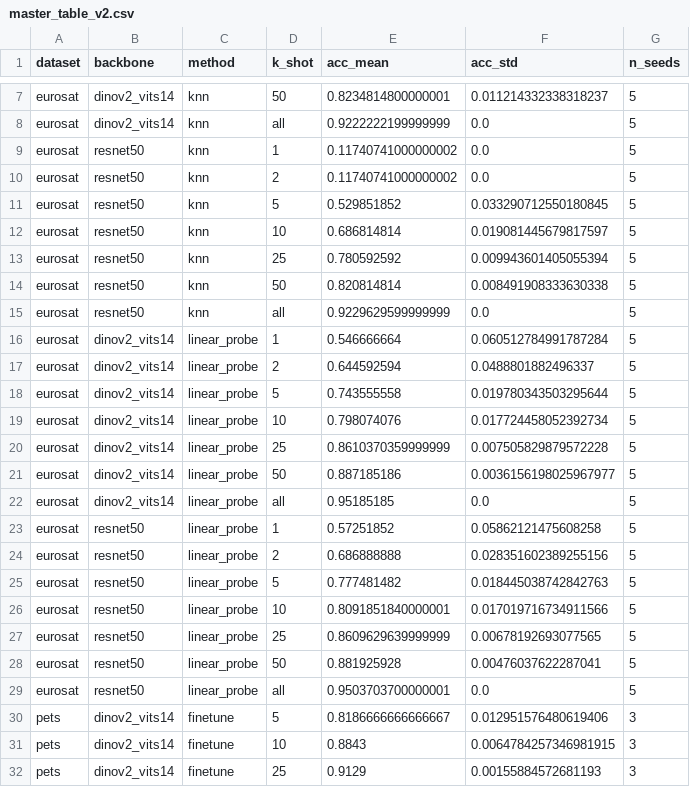
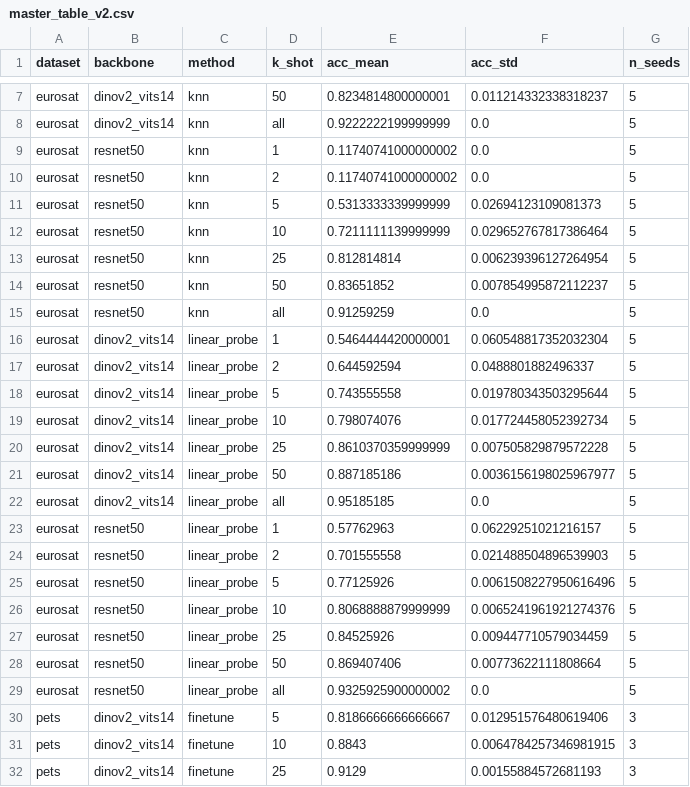
Before and after one commit to finaldl/DL2026-31-1, a CSV file: results/master_table_v2.csv, drawn as a sheet; only a part is shown, gaps mark what is left out; the diff covers the shown part only.

```diff
--- a/results/master_table_v2.csv
+++ b/results/master_table_v2.csv
@@ -10,8 +10,8 @@ eurosat,resnet50,knn,1,0.11740741000000002,0.0,5
 eurosat,resnet50,knn,2,0.11740741000000002,0.0,5
-eurosat,resnet50,knn,5,0.529851852,0.033290712550180845,5
-eurosat,resnet50,knn,10,0.686814814,0.019081445679817597,5
-eurosat,resnet50,knn,25,0.780592592,0.009943601405055394,5
-eurosat,resnet50,knn,50,0.820814814,0.008491908333630338,5
-eurosat,resnet50,knn,all,0.9229629599999999,0.0,5
-eurosat,dinov2_vits14,linear_probe,1,0.546666664,0.060512784991787284,5
+eurosat,resnet50,knn,5,0.5313333339999999,0.02694123109081373,5
+eurosat,resnet50,knn,10,0.7211111139999999,0.029652767817386464,5
+eurosat,resnet50,knn,25,0.812814814,0.006239396127264954,5
+eurosat,resnet50,knn,50,0.83651852,0.007854995872112237,5
+eurosat,resnet50,knn,all,0.91259259,0.0,5
+eurosat,dinov2_vits14,linear_probe,1,0.5464444420000001,0.060548817352032304,5
 eurosat,dinov2_vits14,linear_probe,2,0.644592594,0.0488801882496337,5
@@ -22,9 +22,9 @@ eurosat,dinov2_vits14,linear_probe,50,0.887185186,0.0036156198025967977,5
 eurosat,dinov2_vits14,linear_probe,all,0.95185185,0.0,5
-eurosat,resnet50,linear_probe,1,0.57251852,0.05862121475608258,5
-eurosat,resnet50,linear_probe,2,0.686888888,0.028351602389255156,5
-eurosat,resnet50,linear_probe,5,0.777481482,0.018445038742842763,5
-eurosat,resnet50,linear_probe,10,0.8091851840000001,0.017019716734911566,5
-eurosat,resnet50,linear_probe,25,0.8609629639999999,0.00678192693077565,5
-eurosat,resnet50,linear_probe,50,0.881925928,0.00476037622287041,5
-eurosat,resnet50,linear_probe,all,0.9503703700000001,0.0,5
+eurosat,resnet50,linear_probe,1,0.57762963,0.06229251021216157,5
+eurosat,resnet50,linear_probe,2,0.701555558,0.021488504896539903,5
+eurosat,resnet50,linear_probe,5,0.77125926,0.0061508227950616496,5
+eurosat,resnet50,linear_probe,10,0.8068888879999999,0.0065241961921274376,5
+eurosat,resnet50,linear_probe,25,0.84525926,0.009447710579034459,5
+eurosat,resnet50,linear_probe,50,0.869407406,0.00773622111808664,5
+eurosat,resnet50,linear_probe,all,0.9325925900000002,0.0,5
 pets,dinov2_vits14,finetune,5,0.8186666666666667,0.012951576480619406,3
```
Also changed, not shown: 28 edited cells elsewhere in this file, results/frozen_grid_v2.csv, results/master_table_wide_v2.csv, 3 other files.
